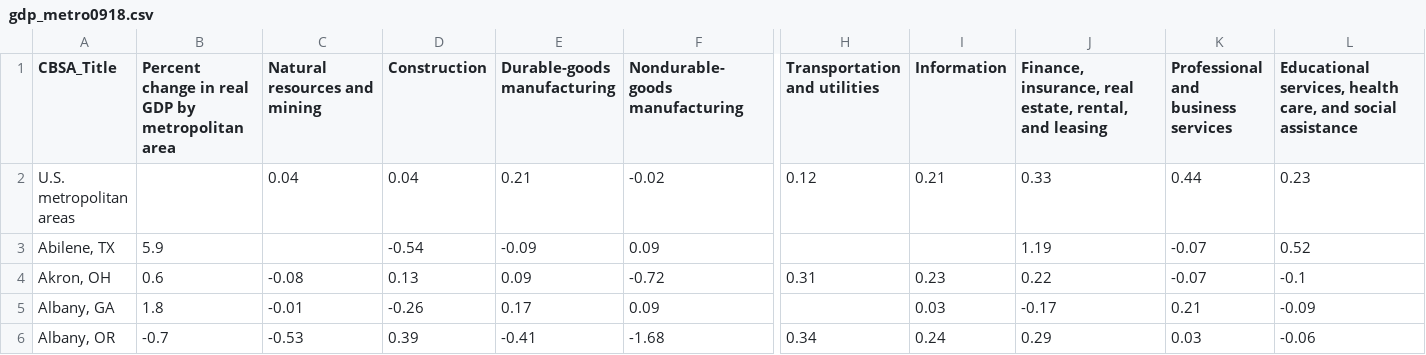
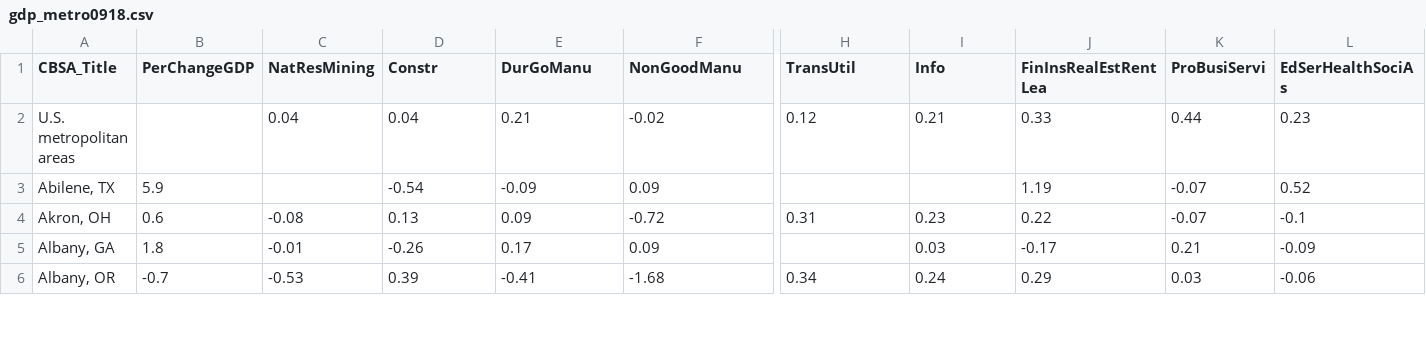
Before and after one commit to rakgogia/education-deserts, a CSV file: CleanData/gdp_metro0918.csv, drawn as a sheet; only a part is shown, gaps mark what is left out; the diff covers the shown part only; the diff names each change by its address in the sheet, - before the commit and + after, or states it on an @@ line.

```diff
--- a/CleanData/gdp_metro0918.csv
+++ b/CleanData/gdp_metro0918.csv
-B1: Percent change in real GDP by metropolitan area
+B1: PerChangeGDP
-C1: Natural resources and mining
+C1: NatResMining
-D1: Construction
+D1: Constr
-E1: Durable-goods manufacturing
+E1: DurGoManu
-F1: Nondurable-goods manufacturing
+F1: NonGoodManu
-H1: Transportation and utilities
+H1: TransUtil
-I1: Information
+I1: Info
-J1: Finance, insurance, real estate, rental, and leasing
+J1: FinInsRealEstRentLea
-K1: Professional and business services
+K1: ProBusiServi
-L1: Educational services, health care, and social assistance
+L1: EdSerHealthSociAs
```
Also changed, not shown: 3 edited cells elsewhere in this file, 14 other files.
